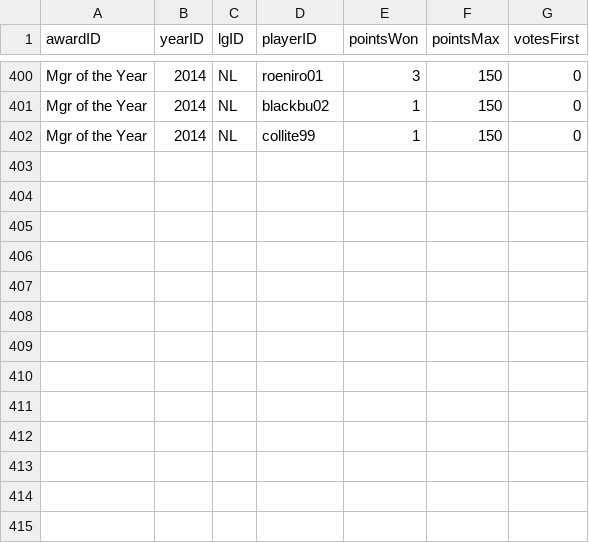
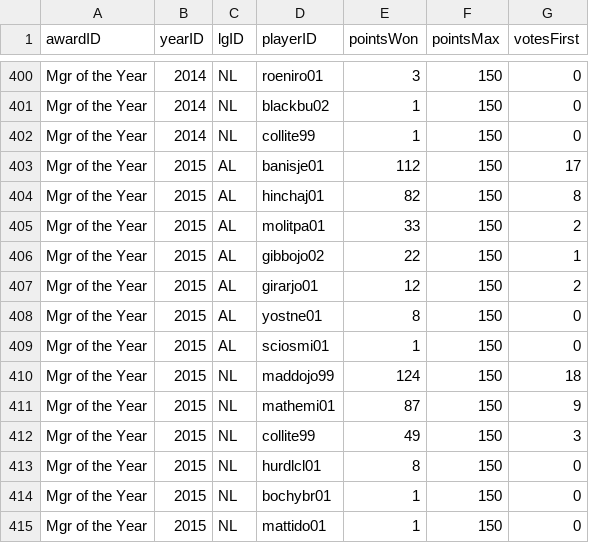
Before and after one commit to zbailey1/baseballdatabank, a CSV file: core/AwardsShareManagers.csv, drawn as a sheet; only a part is shown, gaps mark what is left out; the diff names each change by its address in the sheet, - before the commit and + after, or states it on an @@ line.

Commit message:
Update AwardsShareManagers.csv

```diff
--- a/core/AwardsShareManagers.csv
+++ b/core/AwardsShareManagers.csv
+row 403: Mgr of the Year | 2015 | AL | banisje01 | 112 | 150 | 17
+row 404: Mgr of the Year | 2015 | AL | hinchaj01 | 82 | 150 | 8
+row 405: Mgr of the Year | 2015 | AL | molitpa01 | 33 | 150 | 2
+row 406: Mgr of the Year | 2015 | AL | gibbojo02 | 22 | 150 | 1
+row 407: Mgr of the Year | 2015 | AL | girarjo01 | 12 | 150 | 2
+row 408: Mgr of the Year | 2015 | AL | yostne01 | 8 | 150 | 0
+row 409: Mgr of the Year | 2015 | AL | sciosmi01 | 1 | 150 | 0
+row 410: Mgr of the Year | 2015 | NL | maddojo99 | 124 | 150 | 18
+row 411: Mgr of the Year | 2015 | NL | mathemi01 | 87 | 150 | 9
+row 412: Mgr of the Year | 2015 | NL | collite99 | 49 | 150 | 3
+row 413: Mgr of the Year | 2015 | NL | hurdlcl01 | 8 | 150 | 0
+row 414: Mgr of the Year | 2015 | NL | bochybr01 | 1 | 150 | 0
+row 415: Mgr of the Year | 2015 | NL | mattido01 | 1 | 150 | 0
```
